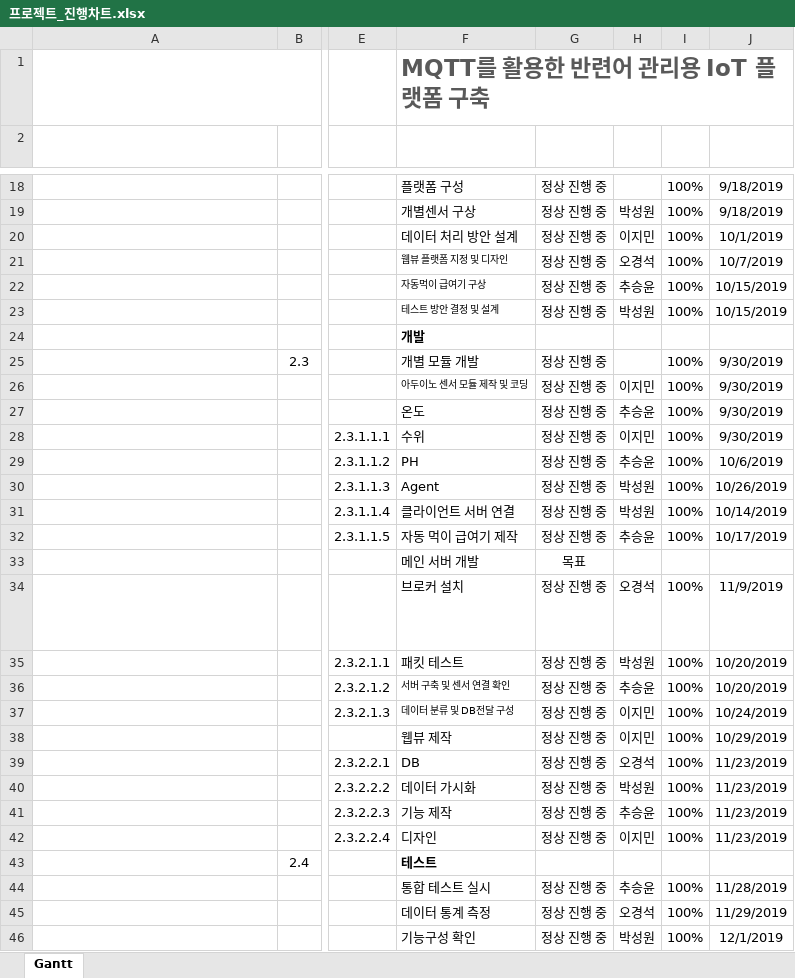
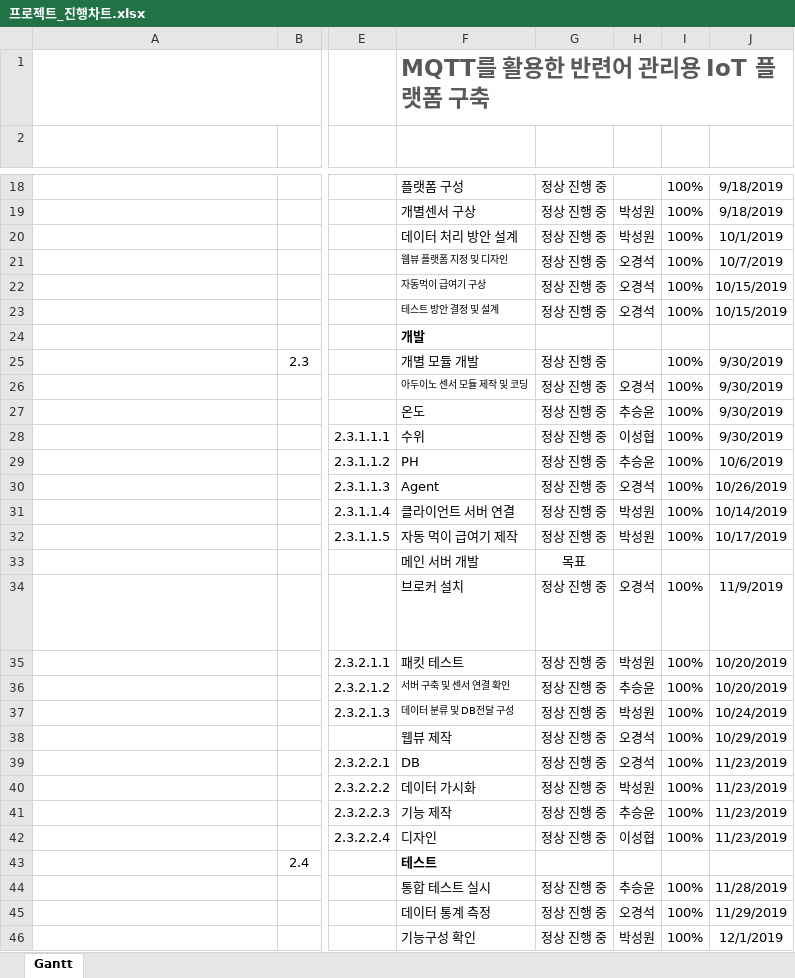
Before and after one commit to Naury74/KNU-20192-4Team, an Excel workbook: 프로젝트_진행차트.xlsx, sheet Gantt, drawn as a sheet; only a part is shown, gaps mark what is left out; long unchanged cells end in …; values as stored, in another font and other column widths than the file's, no borders; charts and pictures and conditional formats and table styles not drawn; the diff covers the shown part only; the diff names each change by its address in the sheet, - before the commit and + after, or states it on an @@ line.

```diff
--- a/프로젝트_진행차트.xlsx (sheet Gantt)
+++ b/프로젝트_진행차트.xlsx (sheet Gantt)
-H20: 이지민
+H20: 박성원
-H22: 추승윤
+H22: 오경석
-H23: 박성원
+H23: 오경석
-H26: 이지민
+H26: 오경석
-H28: 이지민
+H28: 이성협
-H30: 박성원
+H30: 오경석
-H32: 추승윤
+H32: 박성원
-H37: 이지민
+H37: 박성원
-H38: 이지민
+H38: 오경석
-H42: 이지민
+H42: 이성협
```
Also changed, not shown: 1 added row, 1 removed row and 13 edited cells elsewhere in this sheet, 6 other files.
